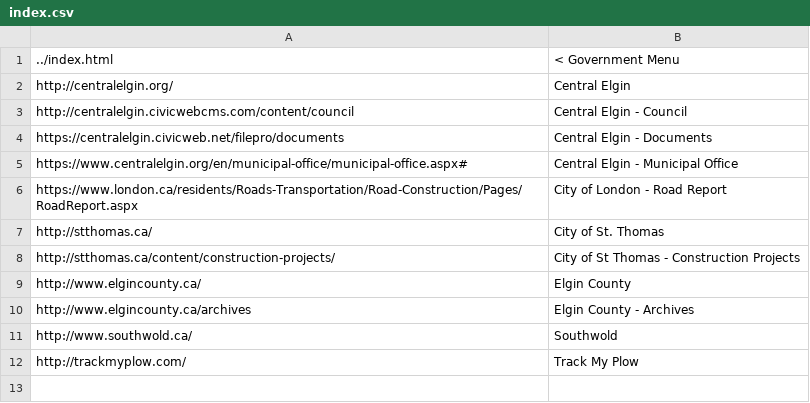
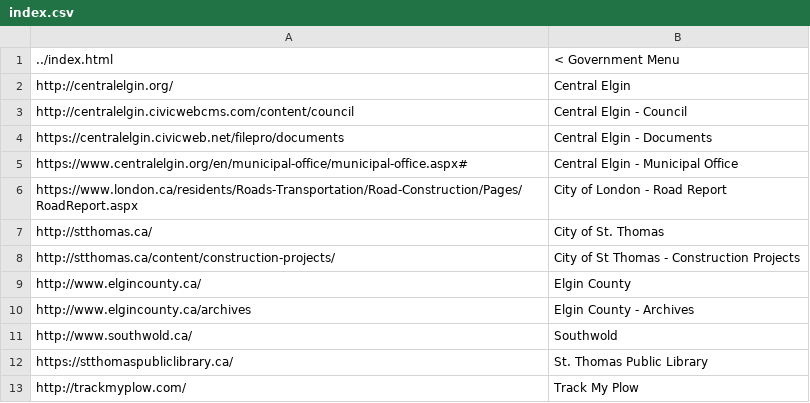
Before and after one commit to frharmsen/frharmsen.github.io, a CSV file: government/local/index.csv, drawn as a sheet; the diff names each change by its address in the sheet, - before the commit and + after, or states it on an @@ line.

```diff
--- a/government/local/index.csv
+++ b/government/local/index.csv
+row 12: https://stthomaspubliclibrary.ca/ | St. Thomas Public Library
```
Also changed, not shown: reference/maps/index.csv, 2 other files.
